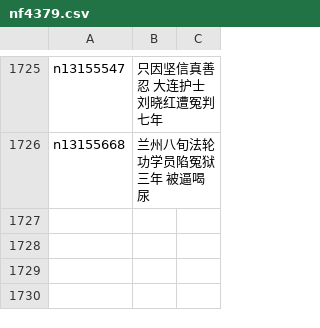
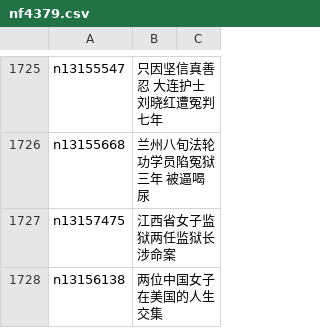
Before and after one commit to easy2view/epoch-special, a CSV file: indexes/nf4379.csv, drawn as a sheet; only a part is shown, gaps mark what is left out; the diff names each change by its address in the sheet, - before the commit and + after, or states it on an @@ line.

```diff
--- a/indexes/nf4379.csv
+++ b/indexes/nf4379.csv
+row 1727: n13157475 | 江西省女子监狱两任监狱长涉命案
+row 1728: n13156138 | 两位中国女子在美国的人生交集
```
Also changed, not shown: indexes/nf4386.csv, indexes/nf5562.csv, 27 other files.
